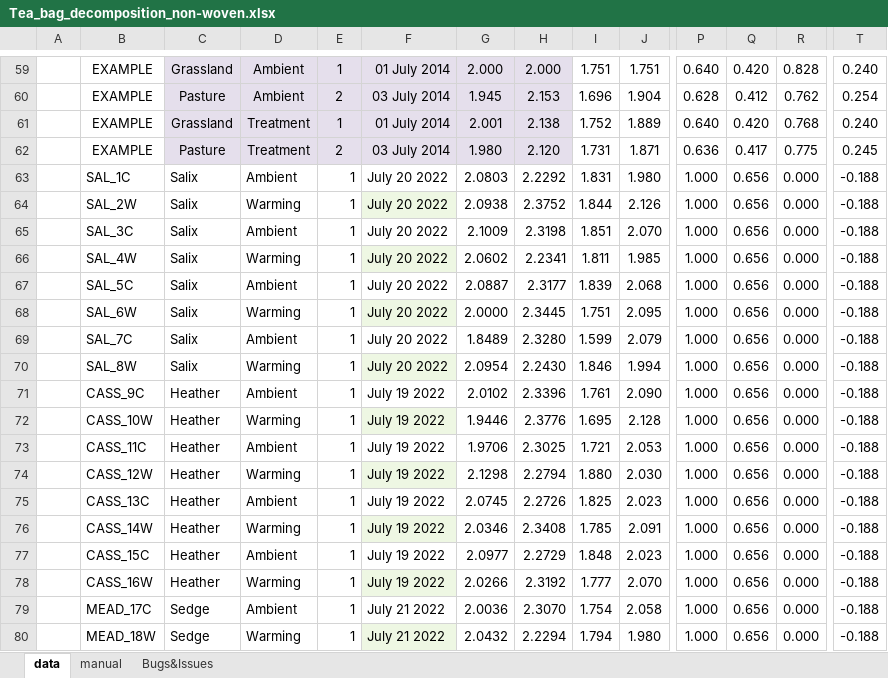
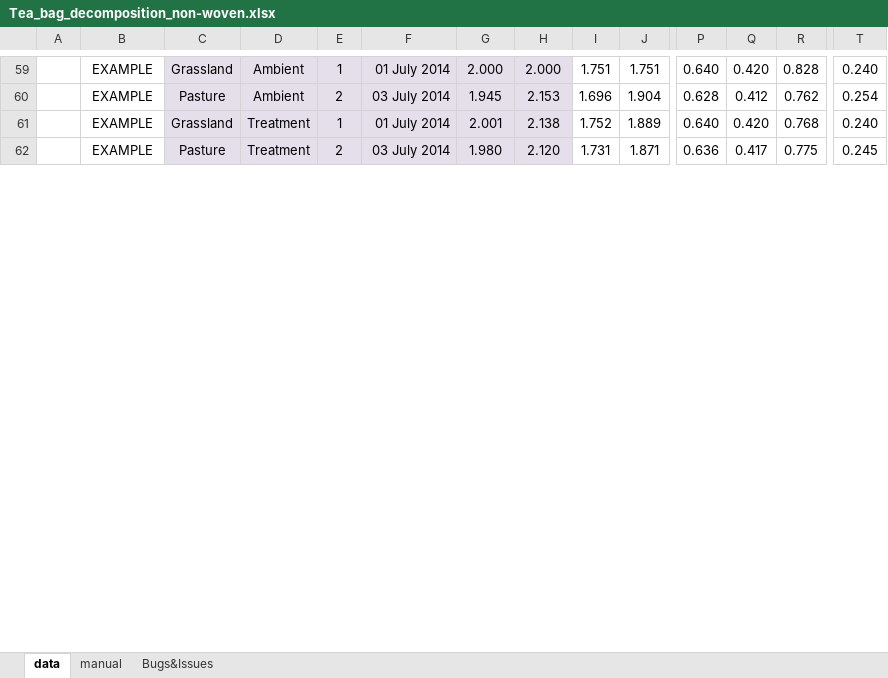
Before and after one commit to ITEX-sites/Garibaldi, an Excel workbook: Tea_bag_analysis/Tea_bag_decomposition_non-woven.xlsx, sheet data, drawn as a sheet; only a part is shown, gaps mark what is left out; values as stored, in another font and other column widths than the file's, no borders; charts and pictures and conditional formats not drawn; removed rows and columns are numbered as before the commit, all else as after; rows hold the shown columns only; the diff covers the shown part only; the diff names each change by its address in the sheet, - before the commit and + after, or states it on an @@ line.

Commit message:
teabag data upload and start of r analysis

```diff
--- a/Tea_bag_analysis/Tea_bag_decomposition_non-woven.xlsx (sheet data)
+++ b/Tea_bag_analysis/Tea_bag_decomposition_non-woven.xlsx (sheet data)
-row 63:  | SAL_1C | Salix | Ambient | 1 | July 20 2022 | 2.0803 | 2.2292 | 1.831 | 1.980 | 1.000 | 0.656 | 0.000 | -0.188
-row 64:  | SAL_2W | Salix | Warming | 1 | July 20 2022 | 2.0938 | 2.3752 | 1.844 | 2.126 | 1.000 | 0.656 | 0.000 | -0.188
-row 65:  | SAL_3C | Salix | Ambient | 1 | July 20 2022 | 2.1009 | 2.3198 | 1.851 | 2.070 | 1.000 | 0.656 | 0.000 | -0.188
-row 66:  | SAL_4W | Salix | Warming | 1 | July 20 2022 | 2.0602 | 2.2341 | 1.811 | 1.985 | 1.000 | 0.656 | 0.000 | -0.188
-row 67:  | SAL_5C | Salix | Ambient | 1 | July 20 2022 | 2.0887 | 2.3177 | 1.839 | 2.068 | 1.000 | 0.656 | 0.000 | -0.188
-row 68:  | SAL_6W | Salix | Warming | 1 | July 20 2022 | 2.0000 | 2.3445 | 1.751 | 2.095 | 1.000 | 0.656 | 0.000 | -0.188
-row 69:  | SAL_7C | Salix | Ambient | 1 | July 20 2022 | 1.8489 | 2.3280 | 1.599 | 2.079 | 1.000 | 0.656 | 0.000 | -0.188
-row 70:  | SAL_8W | Salix | Warming | 1 | July 20 2022 | 2.0954 | 2.2430 | 1.846 | 1.994 | 1.000 | 0.656 | 0.000 | -0.188
-row 71:  | CASS_9C | Heather | Ambient | 1 | July 19 2022 | 2.0102 | 2.3396 | 1.761 | 2.090 | 1.000 | 0.656 | 0.000 | -0.188
-row 72:  | CASS_10W | Heather | Warming | 1 | July 19 2022 | 1.9446 | 2.3776 | 1.695 | 2.128 | 1.000 | 0.656 | 0.000 | -0.188
-row 73:  | CASS_11C | Heather | Ambient | 1 | July 19 2022 | 1.9706 | 2.3025 | 1.721 | 2.053 | 1.000 | 0.656 | 0.000 | -0.188
-row 74:  | CASS_12W | Heather | Warming | 1 | July 19 2022 | 2.1298 | 2.2794 | 1.880 | 2.030 | 1.000 | 0.656 | 0.000 | -0.188
-row 75:  | CASS_13C | Heather | Ambient | 1 | July 19 2022 | 2.0745 | 2.2726 | 1.825 | 2.023 | 1.000 | 0.656 | 0.000 | -0.188
-row 76:  | CASS_14W | Heather | Warming | 1 | July 19 2022 | 2.0346 | 2.3408 | 1.785 | 2.091 | 1.000 | 0.656 | 0.000 | -0.188
-row 77:  | CASS_15C | Heather | Ambient | 1 | July 19 2022 | 2.0977 | 2.2729 | 1.848 | 2.023 | 1.000 | 0.656 | 0.000 | -0.188
-row 78:  | CASS_16W | Heather | Warming | 1 | July 19 2022 | 2.0266 | 2.3192 | 1.777 | 2.070 | 1.000 | 0.656 | 0.000 | -0.188
-row 79:  | MEAD_17C | Sedge | Ambient | 1 | July 21 2022 | 2.0036 | 2.3070 | 1.754 | 2.058 | 1.000 | 0.656 | 0.000 | -0.188
-row 80:  | MEAD_18W | Sedge | Warming | 1 | July 21 2022 | 2.0432 | 2.2294 | 1.794 | 1.980 | 1.000 | 0.656 | 0.000 | -0.188
```
Also changed, not shown: 24 added rows and 6 removed rows elsewhere in this sheet, sheet Bugs&Issues, 4 other files.
